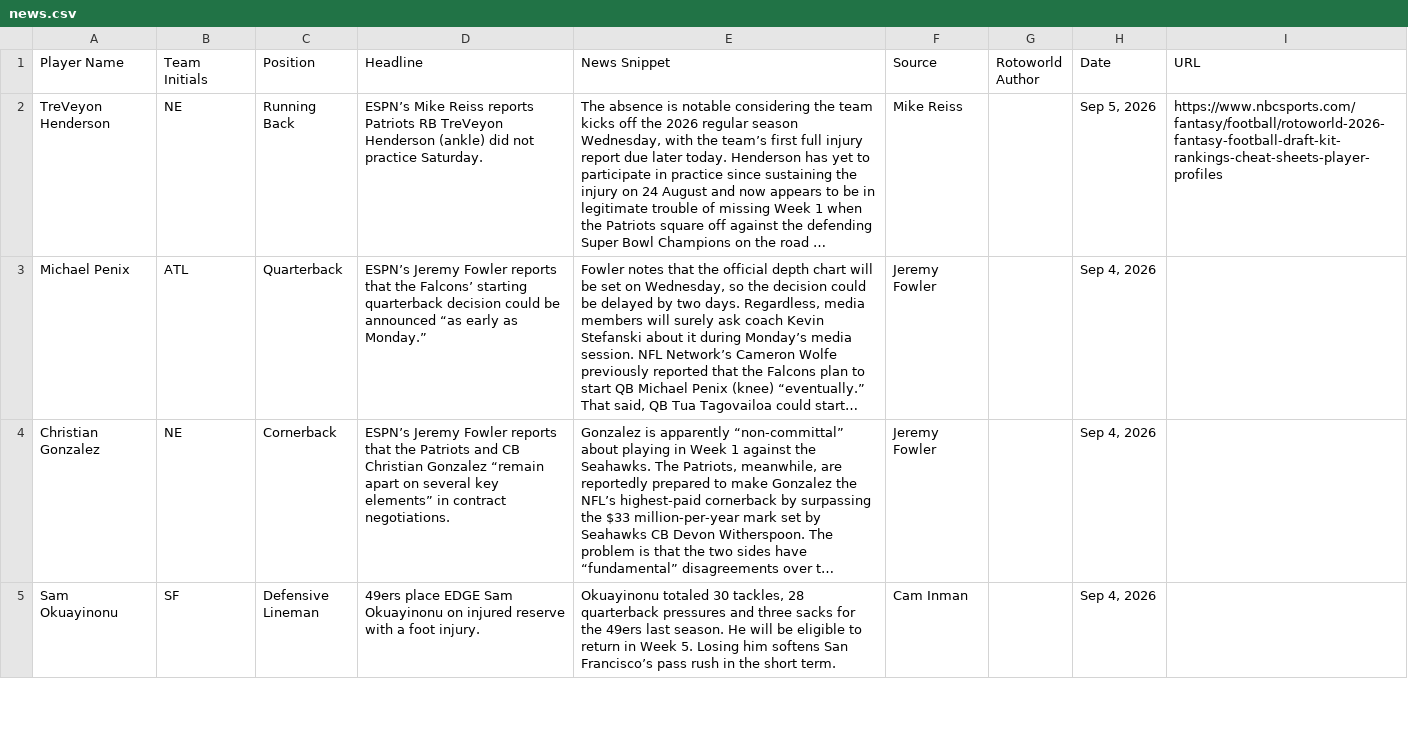
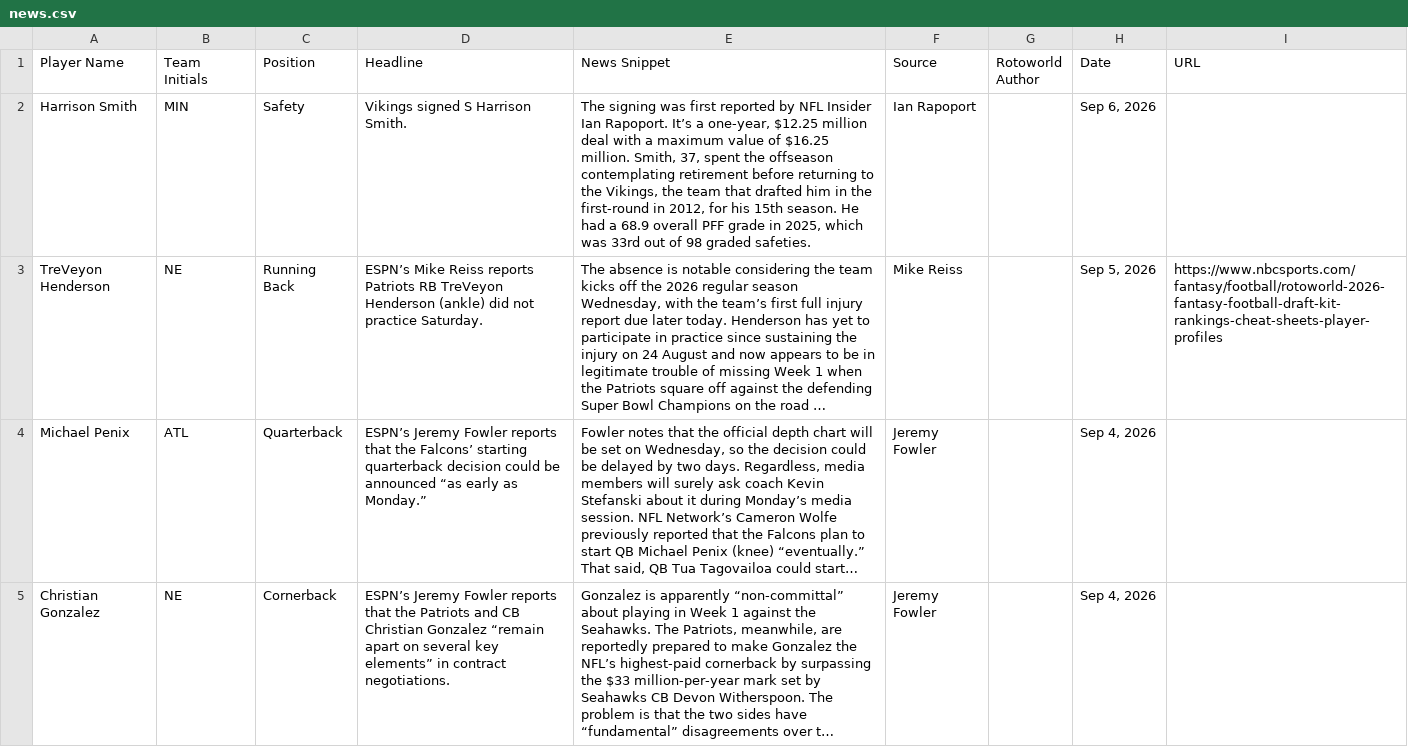
Before and after one commit to jordanwbishop-coder/rotoworld-feed, a CSV file: news.csv, drawn as a sheet; only a part is shown; the shorter side is filled out with more unchanged rows; long unchanged cells end in …; the diff covers the shown part only; the diff names each change by its address in the sheet, - before the commit and + after, or states it on an @@ line.

```diff
--- a/news.csv
+++ b/news.csv
+row 2: Harrison Smith | MIN | Safety | Vikings signed S Harrison Smith. | The signing was first reported by NFL Insider Ian Rapoport. It’s a one-year, $12.25 million deal with a maximum value of $16.25 million. Smith, 37, spent the offseason contemplating retirement before returning to the Vikings, the team that drafted him in the first-round in 2012, for his 15th season. He had a 68.9 overall PFF grade in 2025, which was 33rd out of 98 graded safeties. | Ian Rapoport |  | Sep 6, 2026
```
Also changed, not shown: 1 removed row elsewhere in this file, 1 other file.
